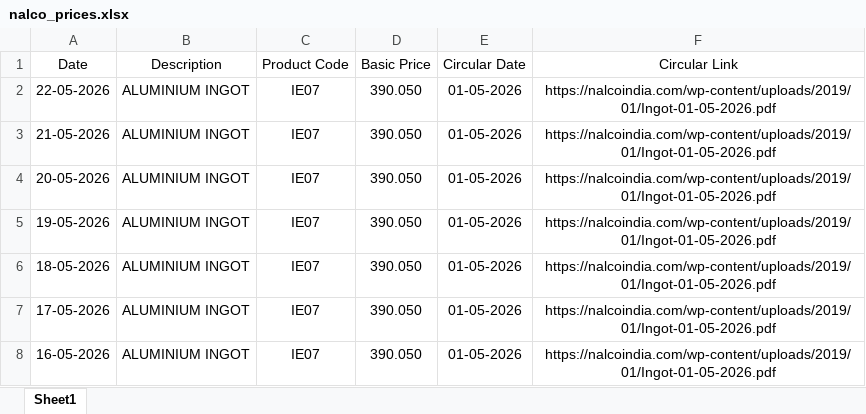
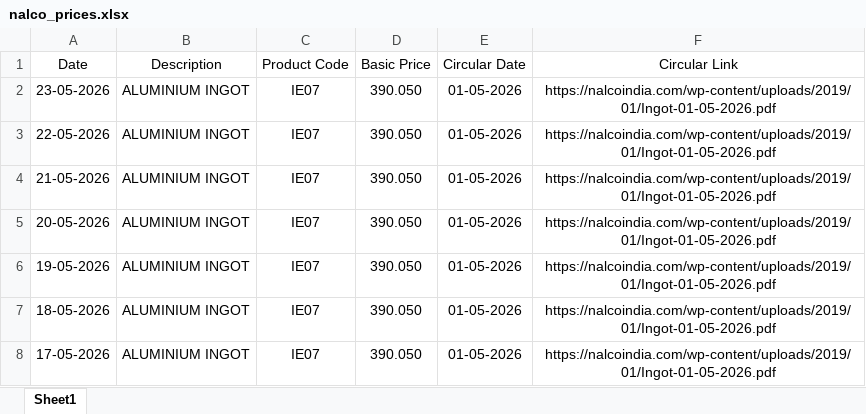
Before and after one commit to ajeeshaju1990/nalco_circular_downloader, an Excel workbook: data/nalco_prices.xlsx, sheet Sheet1, drawn as a sheet; only a part is shown; the shorter side is filled out with more unchanged rows; values as stored, in another font and other column widths than the file's, no borders; the diff names each change by its address in the sheet, - before the commit and + after, or states it on an @@ line.

```diff
--- a/data/nalco_prices.xlsx (sheet Sheet1)
+++ b/data/nalco_prices.xlsx (sheet Sheet1)
+row 2: 23-05-2026 | ALUMINIUM INGOT | IE07 | 390.050 | 01-05-2026 | https://nalcoindia.com/wp-content/uploads/2019/01/Ingot-01-05-2026.pdf
```
Also changed, not shown: data/nalco_run_log.xlsx.
